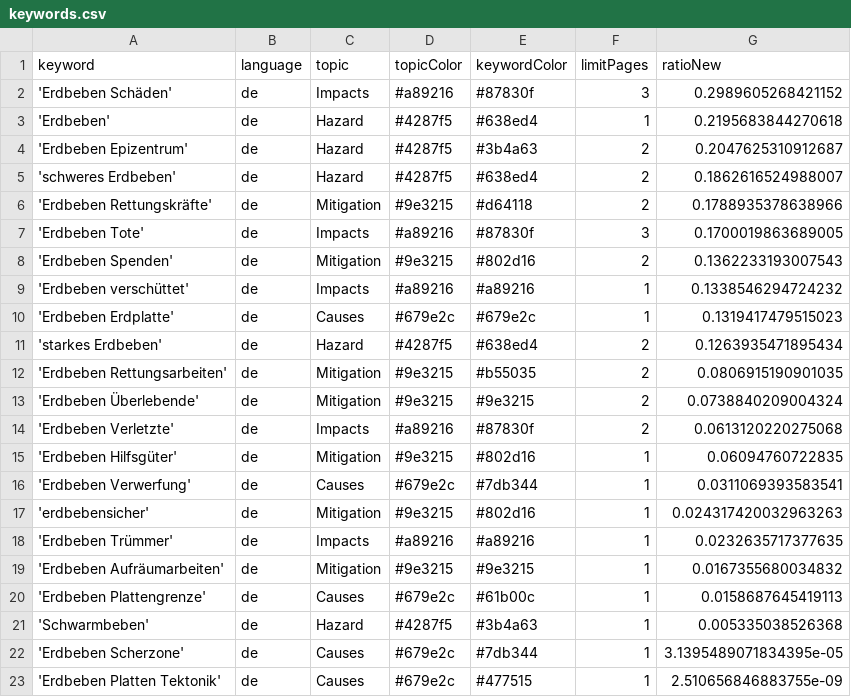
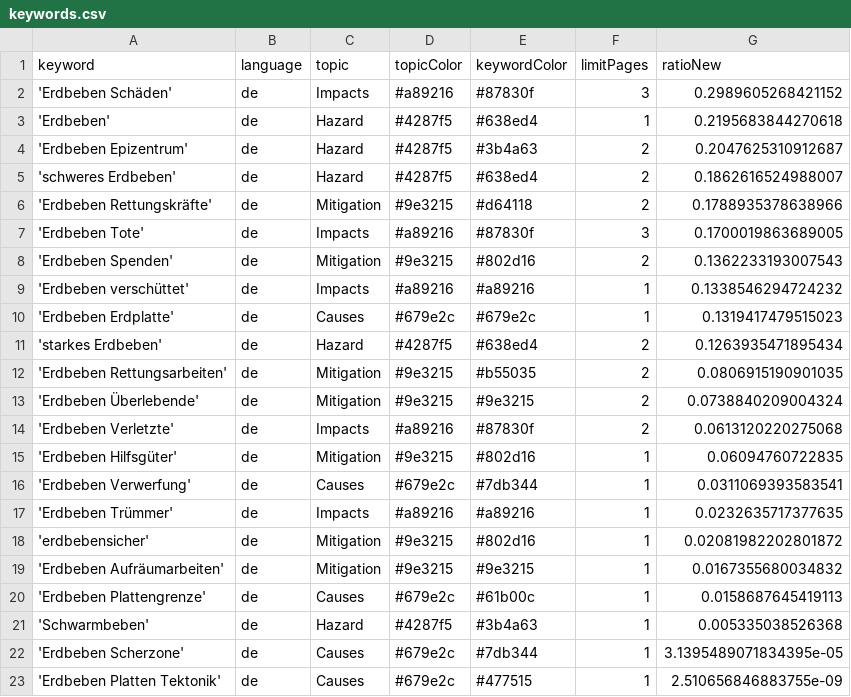
Before and after one commit to MarcoL95-news/earthquakeIsComing, a CSV file: keywords.csv, drawn as a sheet.

Commit message:
Commit from GitHub Actions (harvest:0.0)

```diff
--- a/keywords.csv
+++ b/keywords.csv
@@ -16,4 +16,4 @@ keyword,language,topic,topicColor,keywordColor,limitPages,ratioNew
 'Erdbeben Verwerfung',de,Causes,#679e2c,#7db344,1,0.0311069393583541
-'erdbebensicher',de,Mitigation,#9e3215,#802d16,1,0.024317420032963263
 'Erdbeben Trümmer',de,Impacts,#a89216,#a89216,1,0.0232635717377635
+'erdbebensicher',de,Mitigation,#9e3215,#802d16,1,0.02081982202801872
 'Erdbeben Aufräumarbeiten',de,Mitigation,#9e3215,#9e3215,1,0.0167355680034832
```
